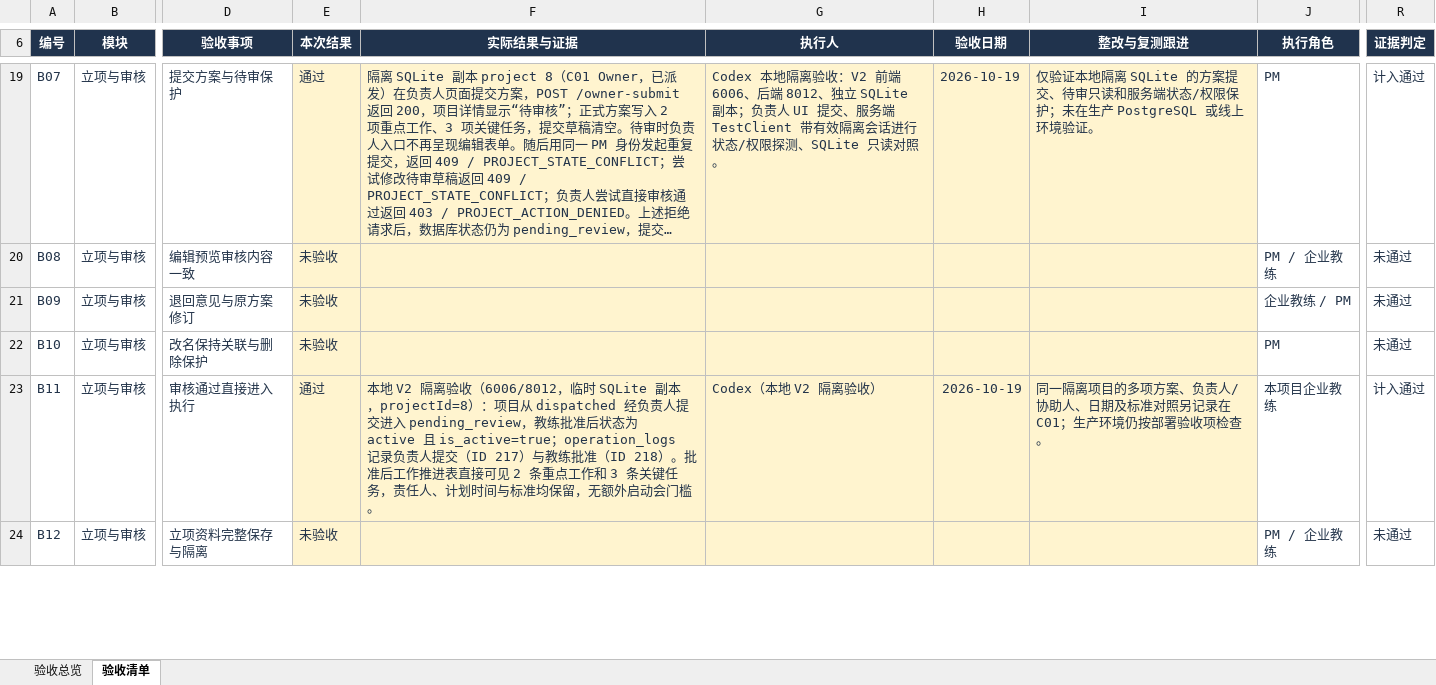
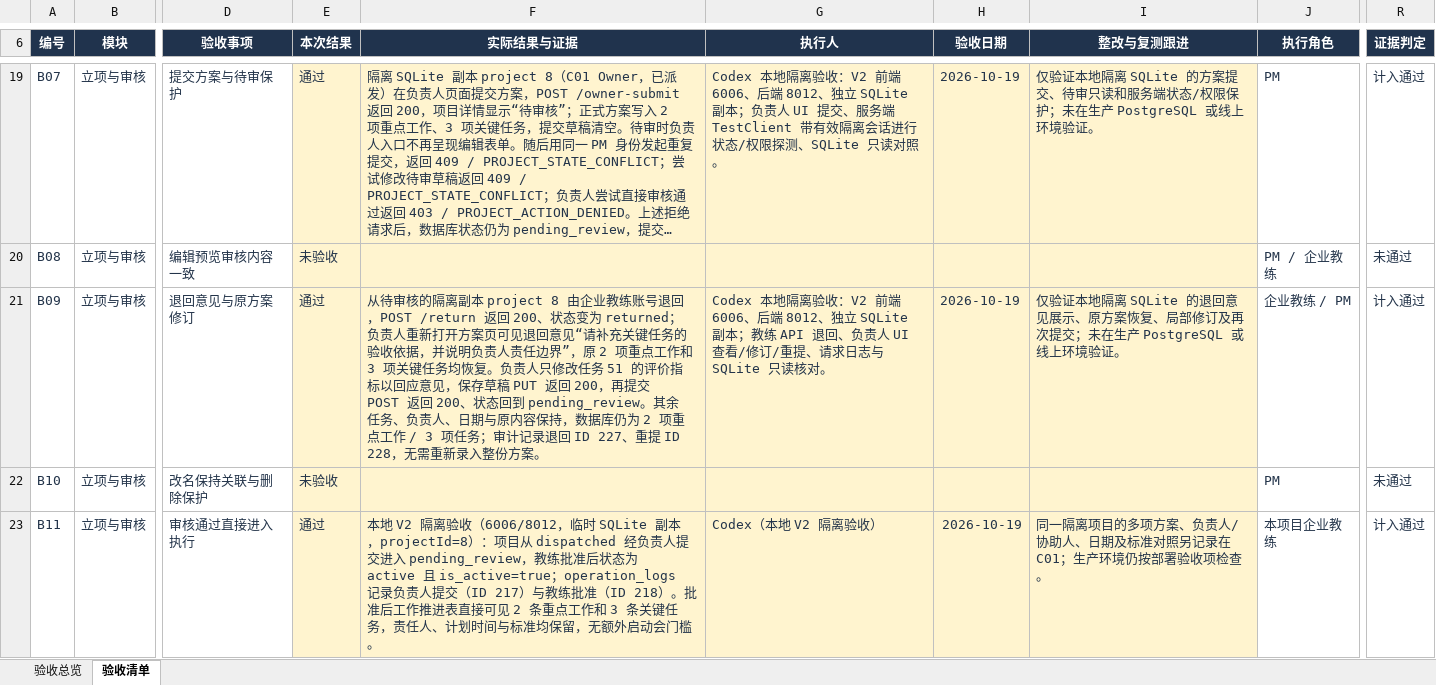
Before and after one commit to MIkkon-ada/mowayspos, an Excel workbook: outputs/acceptance-table-20261015/项目管理系统验收标准-表格版-2026-10-15.xlsx, sheet 验收清单, drawn as a sheet; only a part is shown, gaps mark what is left out; the shorter side is filled out with more unchanged rows; long unchanged cells end in …; values as stored, in another font and other column widths than the file's, no borders; conditional formats and table styles not drawn; the diff names each change by its address in the sheet, - before the commit and + after, or states it on an @@ line.

Commit message:
docs: verify B09 project return and resubmission

```diff
--- a/outputs/acceptance-table-20261015/项目管理系统验收标准-表格版-2026-10-15.xlsx (sheet 验收清单)
+++ b/outputs/acceptance-table-20261015/项目管理系统验收标准-表格版-2026-10-15.xlsx (sheet 验收清单)
-E21 (本次结果): 未验收
+E21 (本次结果): 通过
-F21 (实际结果与证据): (empty)
+F21 (实际结果与证据): 从待审核的隔离副本 project 8 由企业教练账号退回，POST /return 返回 200、状态变为 returned；负责人重新打开方案页可见退回意见“请补充关键任务的验收依据，并说明负责人责任边界”，原 2 项重点工作和 3 项关键任务均恢复。负责人只修改任务 51 的评价指标以回应意见，保存草稿 PUT 返回 200，再提交 POST 返回 200、状态回到 pending_review。其余任务、负责人、日期与原内容保持，数据库仍为 2 项重点工作 / 3 项任务；审计记录退回 ID 227、重提 ID 228，无需重新录入整份方案。
-G21 (执行人): (empty)
+G21 (执行人): Codex 本地隔离验收：V2 前端 6006、后端 8012、独立 SQLite 副本；教练 API 退回、负责人 UI 查看/修订/重提、请求日志与 SQLite 只读核对。
-H21 (验收日期): (empty)
+H21 (验收日期): 2026-10-19
-I21 (整改与复测跟进): (empty)
+I21 (整改与复测跟进): 仅验证本地隔离 SQLite 的退回意见展示、原方案恢复、局部修订及再次提交；未在生产 PostgreSQL 或线上环境验证。
-R21 (证据判定): 未通过
+R21 (证据判定): 计入通过
```
Also changed, not shown: sheet 验收总览.
